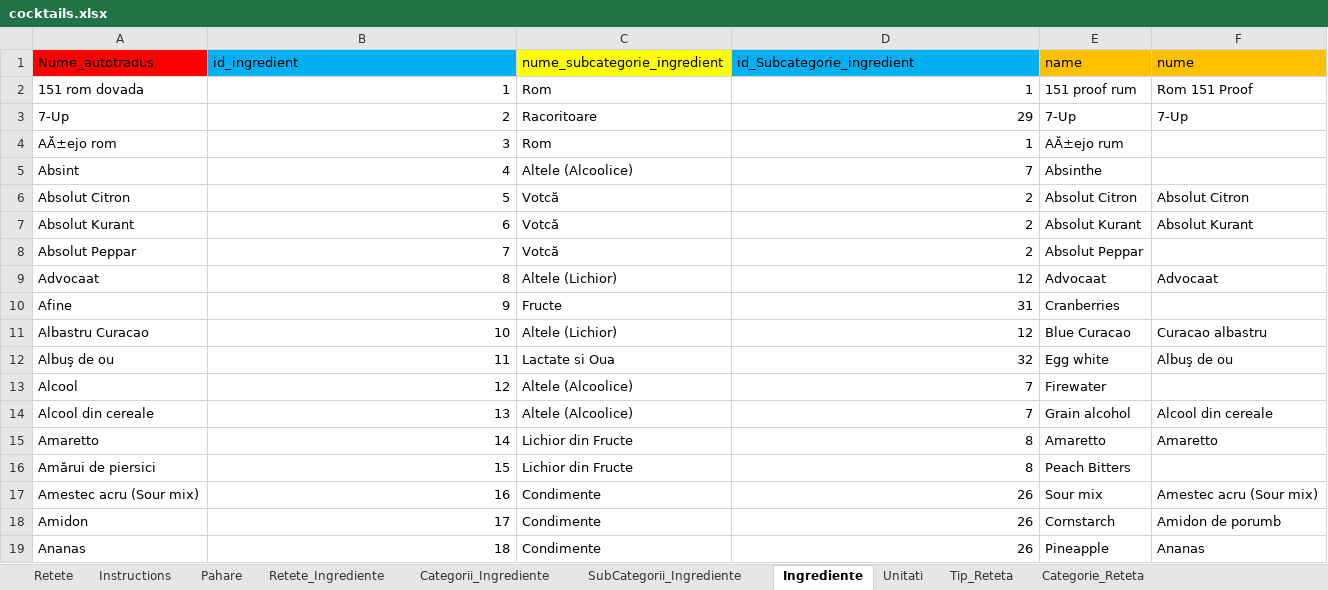
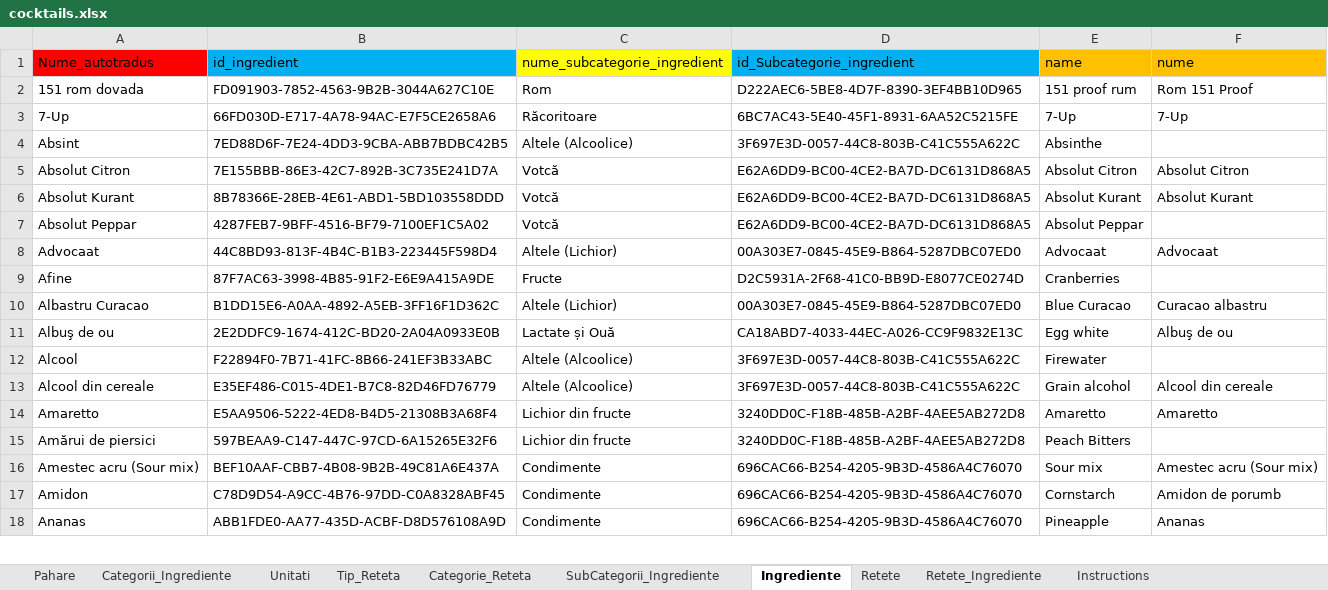
Before and after one commit to Ana-MariaDima/LicentaV3, an Excel workbook: Baza De Date/cocktails.xlsx, sheet Ingrediente, drawn as a sheet; only a part is shown; values as stored, in another font and other column widths than the file's, no borders; removed rows and columns are numbered as before the commit, all else as after; the diff covers the shown part only; the diff names each change by its address in the sheet, - before the commit and + after, or states it on an @@ line.

```diff
--- a/Baza De Date/cocktails.xlsx (sheet Ingrediente)
+++ b/Baza De Date/cocktails.xlsx (sheet Ingrediente)
@@ sheet tab order changed: Pahare | Categorii_Ingrediente | Unitati | Tip_Reteta | Categorie_Reteta | SubCategorii_Ingrediente | Ingrediente | Retete | Retete_Ingrediente | Instructions @@
-B2 (id_ingredient): 1
+B2 (id_ingredient): FD091903-7852-4563-9B2B-3044A627C10E
-D2 (id_Subcategorie_ingredient): 1
+D2 (id_Subcategorie_ingredient): D222AEC6-5BE8-4D7F-8390-3EF4BB10D965
-B3 (id_ingredient): 2
+B3 (id_ingredient): 66FD030D-E717-4A78-94AC-E7F5CE2658A6
-C3 (nume_subcategorie_ingredient): Racoritoare
+C3 (nume_subcategorie_ingredient): Răcoritoare
-D3 (id_Subcategorie_ingredient): 29
+D3 (id_Subcategorie_ingredient): 6BC7AC43-5E40-45F1-8931-6AA52C5215FE
-row 4: AĂ±ejo rom | 3 | Rom | 1 | AĂ±ejo rum
-B4 (id_ingredient): 4
+B4 (id_ingredient): 7ED88D6F-7E24-4DD3-9CBA-ABB7BDBC42B5
-D4 (id_Subcategorie_ingredient): 7
+D4 (id_Subcategorie_ingredient): 3F697E3D-0057-44C8-803B-C41C555A622C
-B5 (id_ingredient): 5
+B5 (id_ingredient): 7E155BBB-86E3-42C7-892B-3C735E241D7A
-D5:D7 (id_Subcategorie_ingredient): 2
+D5:D7 (id_Subcategorie_ingredient): E62A6DD9-BC00-4CE2-BA7D-DC6131D868A5
-B6 (id_ingredient): 6
+B6 (id_ingredient): 8B78366E-28EB-4E61-ABD1-5BD103558DDD
-B7 (id_ingredient): 7
+B7 (id_ingredient): 4287FEB7-9BFF-4516-BF79-7100EF1C5A02
-B8 (id_ingredient): 8
+B8 (id_ingredient): 44C8BD93-813F-4B4C-B1B3-223445F598D4
-D8 (id_Subcategorie_ingredient): 12
+D8 (id_Subcategorie_ingredient): 00A303E7-0845-45E9-B864-5287DBC07ED0
-B9 (id_ingredient): 9
+B9 (id_ingredient): 87F7AC63-3998-4B85-91F2-E6E9A415A9DE
-D9 (id_Subcategorie_ingredient): 31
+D9 (id_Subcategorie_ingredient): D2C5931A-2F68-41C0-BB9D-E8077CE0274D
-B10 (id_ingredient): 10
+B10 (id_ingredient): B1DD15E6-A0AA-4892-A5EB-3FF16F1D362C
-D10 (id_Subcategorie_ingredient): 12
+D10 (id_Subcategorie_ingredient): 00A303E7-0845-45E9-B864-5287DBC07ED0
-B11 (id_ingredient): 11
+B11 (id_ingredient): 2E2DDFC9-1674-412C-BD20-2A04A0933E0B
-C11 (nume_subcategorie_ingredient): Lactate si Oua
+C11 (nume_subcategorie_ingredient): Lactate și Ouă
-D11 (id_Subcategorie_ingredient): 32
+D11 (id_Subcategorie_ingredient): CA18ABD7-4033-44EC-A026-CC9F9832E13C
-B12 (id_ingredient): 12
+B12 (id_ingredient): F22894F0-7B71-41FC-8B66-241EF3B33ABC
-D12:D13 (id_Subcategorie_ingredient): 7
+D12:D13 (id_Subcategorie_ingredient): 3F697E3D-0057-44C8-803B-C41C555A622C
-B13 (id_ingredient): 13
+B13 (id_ingredient): E35EF486-C015-4DE1-B7C8-82D46FD76779
-B14 (id_ingredient): 14
+B14 (id_ingredient): E5AA9506-5222-4ED8-B4D5-21308B3A68F4
-C14:C15 (nume_subcategorie_ingredient): Lichior din Fructe
+C14:C15 (nume_subcategorie_ingredient): Lichior din fructe
-D14:D15 (id_Subcategorie_ingredient): 8
+D14:D15 (id_Subcategorie_ingredient): 3240DD0C-F18B-485B-A2BF-4AEE5AB272D8
-B15 (id_ingredient): 15
+B15 (id_ingredient): 597BEAA9-C147-447C-97CD-6A15265E32F6
-B16 (id_ingredient): 16
+B16 (id_ingredient): BEF10AAF-CBB7-4B08-9B2B-49C81A6E437A
-D16:D18 (id_Subcategorie_ingredient): 26
+D16:D18 (id_Subcategorie_ingredient): 696CAC66-B254-4205-9B3D-4586A4C76070
-B17 (id_ingredient): 17
+B17 (id_ingredient): C78D9D54-A9CC-4B76-97DD-C0A8328ABF45
-B18 (id_ingredient): 18
+B18 (id_ingredient): ABB1FDE0-AA77-435D-ACBF-D8D576108A9D
```
Also changed, not shown: 34 added rows, 33 removed rows and 658 edited cells elsewhere in this sheet, sheet Retete_Ingrediente, sheet Retete, sheet Unitati, sheet SubCategorii_Ingrediente, sheet Pahare, sheet Categorie_Reteta, 2 more sheets, formulas that keep their value, hidden cells, 22 other files.
